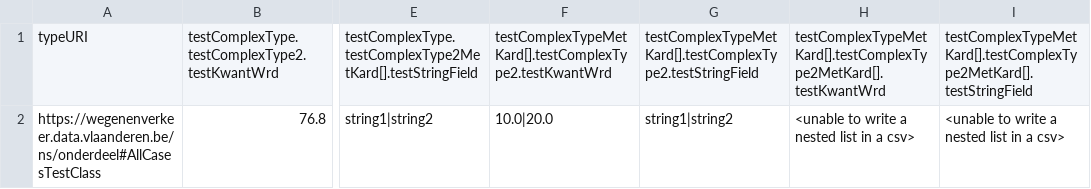
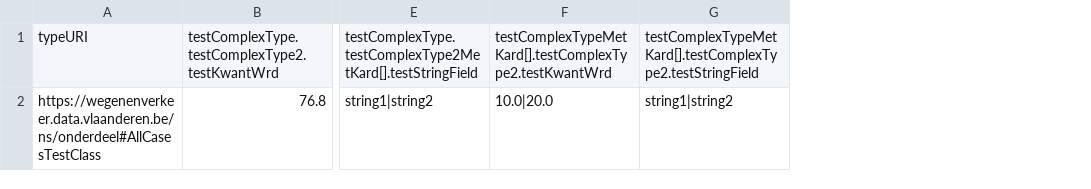
Before and after one commit to davidvlaminck/OTLMOW-Converter, a CSV file: UnitTests/CSV/Testfiles/nested_attributes_2.csv, drawn as a sheet; only a part is shown, gaps mark what is left out; the diff names each change by its address in the sheet, - before the commit and + after, or states it on an @@ line.

Commit message:
implement CsvImporter using DotnotationTableConverter.py

```diff
--- a/UnitTests/CSV/Testfiles/nested_attributes_2.csv
+++ b/UnitTests/CSV/Testfiles/nested_attributes_2.csv
-column H, rows 1-2: testComplexTypeMetKard[].testComplexType2MetKard[].testKwantWrd | <unable to write a nested list in a csv>
-column I, rows 1-2: testComplexTypeMetKard[].testComplexType2MetKard[].testStringField | <unable to write a nested list in a csv>
```
Also changed, not shown: UnitTests/CSV/Testfiles/nested_attributes_1.csv, 5 other files.
